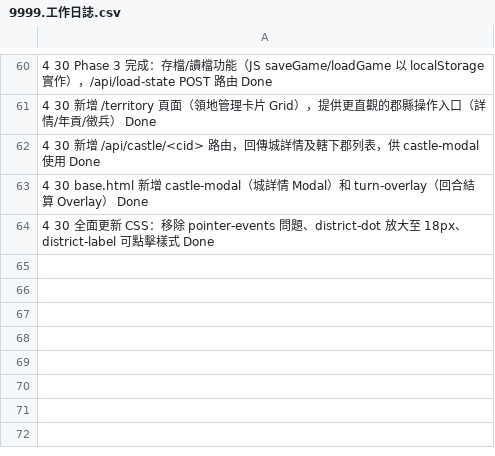
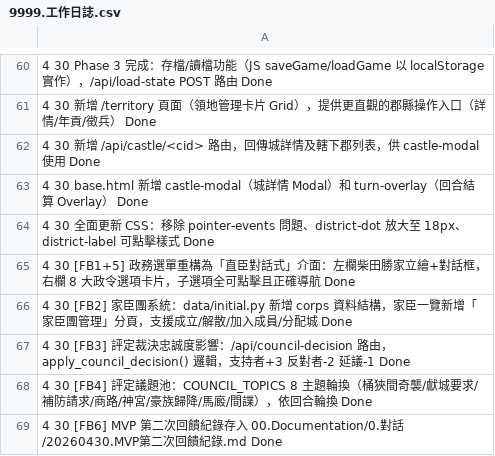
Before and after one commit to AustinLiao69/Project_Samurai_Warfare, a CSV file: 9999.工作日誌.csv, drawn as a sheet; only a part is shown, gaps mark what is left out; the diff names each change by its address in the sheet, - before the commit and + after, or states it on an @@ line.

```diff
--- a/9999.工作日誌.csv
+++ b/9999.工作日誌.csv
+row 65: 4 30 [FB1+5] 政務選單重構為「直臣對話式」介面：左欄柴田勝家立繪+對話框，右欄 8 大政令選項卡片，子選項全可點擊且正確導航 Done
+row 66: 4 30 [FB2] 家臣團系統：data/initial.py 新增 corps 資料結構，家臣一覽新增「家臣團管理」分頁，支援成立/解散/加入成員/分配城 Done
+row 67: 4 30 [FB3] 評定裁決忠誠度影響：/api/council-decision 路由，apply_council_decision() 邏輯，支持者+3 反對者-2 延議-1 Done
+row 68: 4 30 [FB4] 評定議題池：COUNCIL_TOPICS 8 主題輪換（桶狹間奇襲/獻城要求/補防請求/商路/神宮/豪族歸降/馬廄/間諜），依回合輪換 Done
+row 69: 4 30 [FB6] MVP 第二次回饋紀錄存入 00.Documentation/0.對話/20260430.MVP第二次回饋紀錄.md Done
```
Also changed, not shown: 8 other files.
